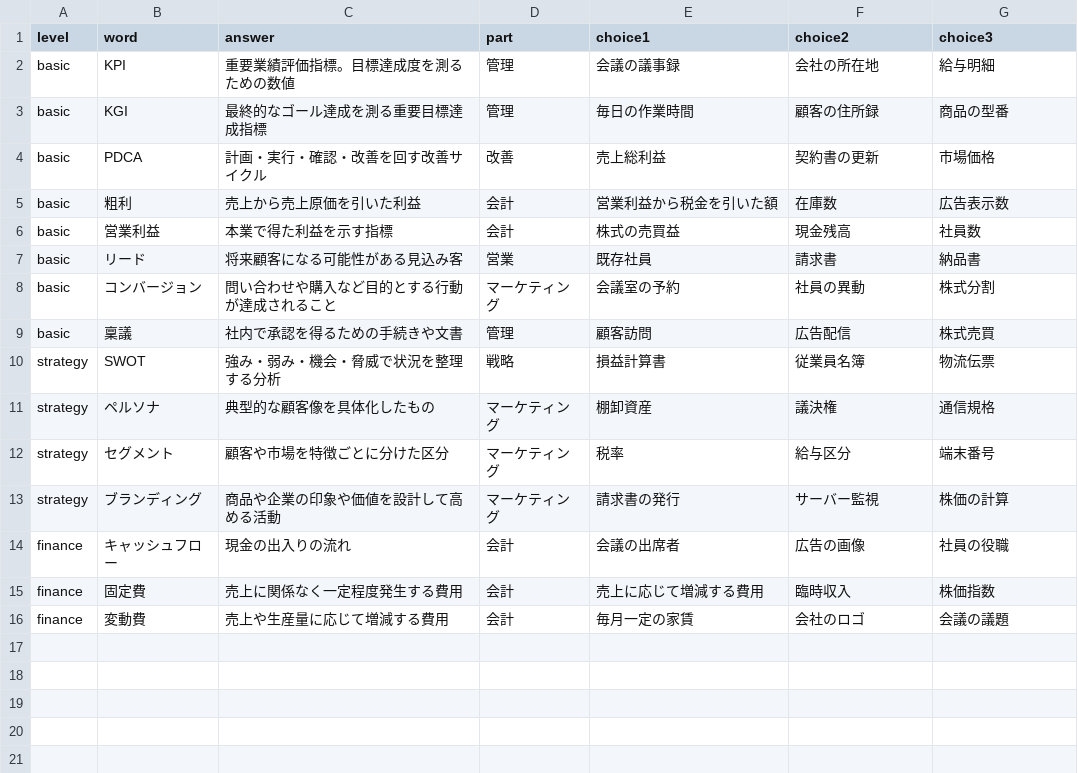
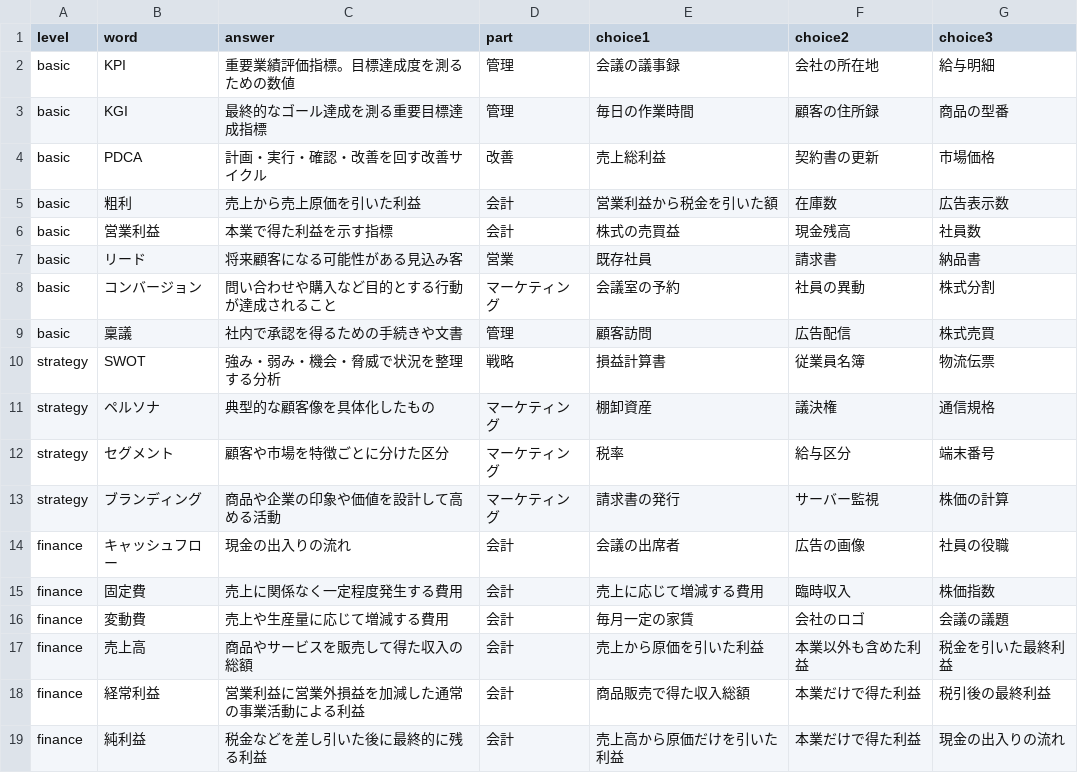
Before and after one commit to ZunZii/ZunZii.github.io, a CSV file: business-terms.csv, drawn as a sheet; the diff names each change by its address in the sheet, - before the commit and + after, or states it on an @@ line.

```diff
--- a/business-terms.csv
+++ b/business-terms.csv
+row 17: finance | 売上高 | 商品やサービスを販売して得た収入の総額 | 会計 | 売上から原価を引いた利益 | 本業以外も含めた利益 | 税金を引いた最終利益
+row 18: finance | 経常利益 | 営業利益に営業外損益を加減した通常の事業活動による利益 | 会計 | 商品販売で得た収入総額 | 本業だけで得た利益 | 税引後の最終利益
+row 19: finance | 純利益 | 税金などを差し引いた後に最終的に残る利益 | 会計 | 売上高から原価だけを引いた利益 | 本業だけで得た利益 | 現金の出入りの流れ
```
Also changed, not shown: 1 other file.
